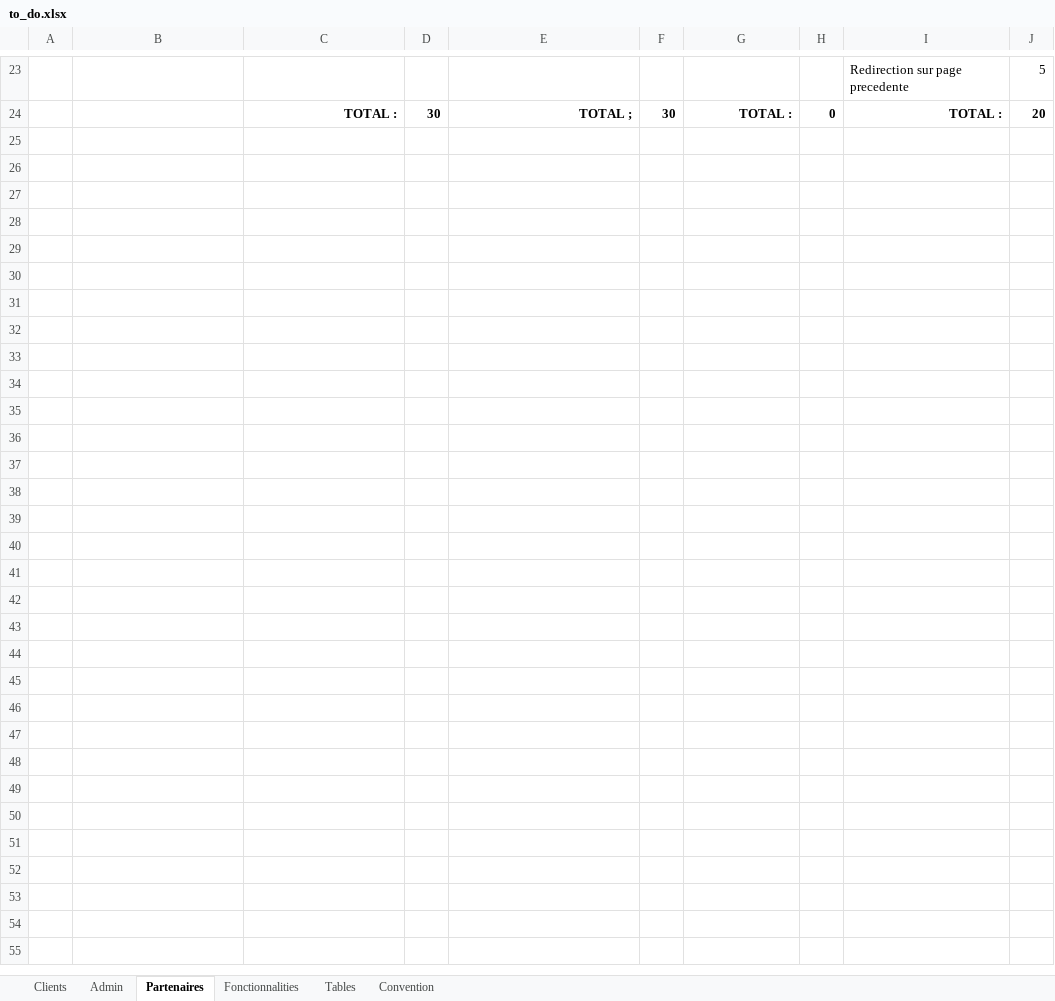
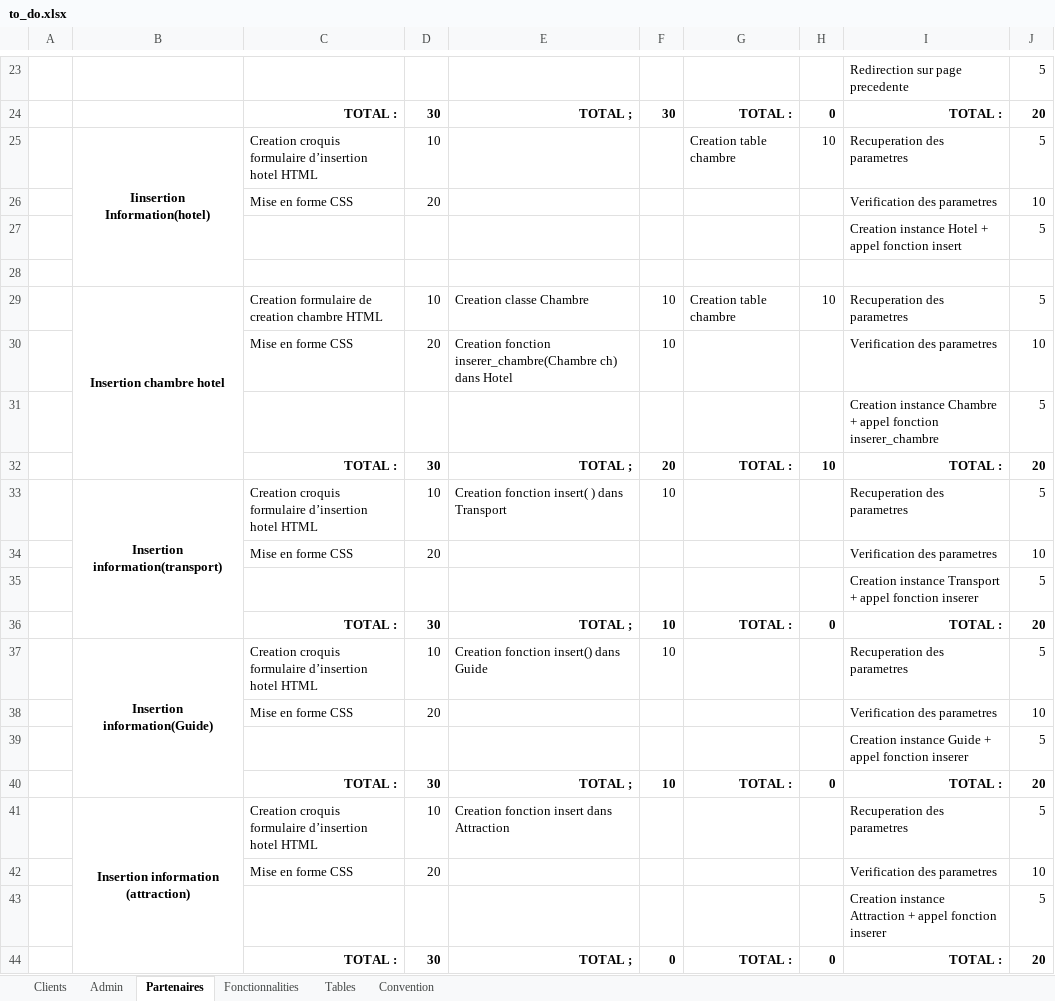
Before and after one commit to Silakiniaina/Abeona, an Excel workbook: docs/to_do.xlsx, sheet Partenaires, drawn as a sheet; only a part is shown, gaps mark what is left out; values as stored, in another font and other column widths than the file's, no borders; the diff covers the shown part only; the diff names each change by its address in the sheet, - before the commit and + after, or states it on an @@ line.

```diff
--- a/docs/to_do.xlsx (sheet Partenaires)
+++ b/docs/to_do.xlsx (sheet Partenaires)
+row 25:  | Iinsertion Information(hotel) | Creation croquis formulaire d’insertion hotel HTML | 10 |  |  | Creation table chambre | 10 | Recuperation des parametres | 5
+row 26:  |  | Mise en forme CSS | 20 |  |  |  |  | Verification des parametres | 10
+row 27:  |  |  |  |  |  |  |  | Creation instance Hotel + appel fonction insert | 5
+row 28: (empty)
+row 29:  | Insertion chambre hotel | Creation formulaire de creation chambre HTML | 10 | Creation classe Chambre | 10 | Creation table chambre | 10 | Recuperation des parametres | 5
+row 30:  |  | Mise en forme CSS | 20 | Creation fonction inserer_chambre(Chambre ch) dans Hotel | 10 |  |  | Verification des parametres | 10
+row 31:  |  |  |  |  |  |  |  | Creation instance Chambre + appel fonction inserer_chambre | 5
+row 32:  |  | TOTAL : | 30 | TOTAL ; | 20 | TOTAL : | 10 | TOTAL : | 20
+row 33:  | Insertion information(transport) | Creation croquis formulaire d’insertion hotel HTML | 10 | Creation fonction insert( ) dans Transport | 10 |  |  | Recuperation des parametres | 5
+row 34:  |  | Mise en forme CSS | 20 |  |  |  |  | Verification des parametres | 10
+row 35:  |  |  |  |  |  |  |  | Creation instance Transport + appel fonction inserer | 5
+row 36:  |  | TOTAL : | 30 | TOTAL ; | 10 | TOTAL : | 0 | TOTAL : | 20
+row 37:  | Insertion information(Guide) | Creation croquis formulaire d’insertion hotel HTML | 10 | Creation fonction insert() dans Guide | 10 |  |  | Recuperation des parametres | 5
+row 38:  |  | Mise en forme CSS | 20 |  |  |  |  | Verification des parametres | 10
+row 39:  |  |  |  |  |  |  |  | Creation instance Guide + appel fonction inserer | 5
+row 40:  |  | TOTAL : | 30 | TOTAL ; | 10 | TOTAL : | 0 | TOTAL : | 20
+row 41:  | Insertion information (attraction) | Creation croquis formulaire d’insertion hotel HTML | 10 | Creation fonction insert dans Attraction |  |  |  | Recuperation des parametres | 5
+row 42:  |  | Mise en forme CSS | 20 |  |  |  |  | Verification des parametres | 10
+row 43:  |  |  |  |  |  |  |  | Creation instance Attraction + appel fonction inserer | 5
+row 44:  |  | TOTAL : | 30 | TOTAL ; | 0 | TOTAL : | 0 | TOTAL : | 20
```
Also changed, not shown: 9 added rows elsewhere in this sheet, sheet Admin, sheet Clients, sheet Fonctionnalities, 19 other files.
